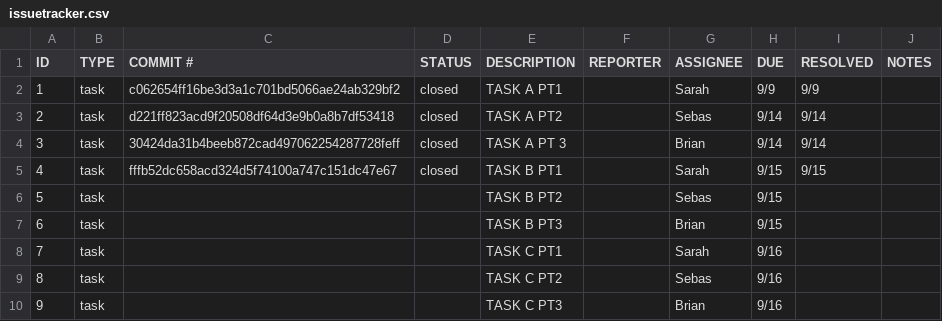
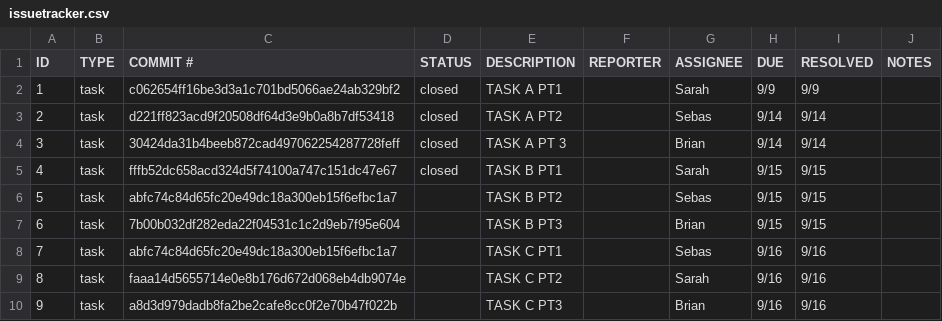
Before and after one commit to pibblini/ET575-F2HW2-SarahBrianSebas, a CSV file: issuetracker.csv, drawn as a sheet.

Commit message:
issue tracker

```diff
--- a/issuetracker.csv
+++ b/issuetracker.csv
@@ -5,6 +5,6 @@
 4,task,fffb52dc658acd324d5f74100a747c151dc47e67,closed,TASK B PT1,,Sarah,9/15,9/15,
-5,task,,,TASK B PT2,,Sebas,9/15,,
-6,task,,,TASK B PT3,,Brian,9/15,,
-7,task,,,TASK C PT1,,Sarah,9/16,,
-8,task,,,TASK C PT2,,Sebas,9/16,,
-9,task,,,TASK C PT3,,Brian,9/16,,
+5,task,abfc74c84d65fc20e49dc18a300eb15f6efbc1a7,,TASK B PT2,,Sebas,9/15,9/15,
+6,task,7b00b032df282eda22f04531c1c2d9eb7f95e604,,TASK B PT3,,Brian,9/15,9/15,
+7,task,abfc74c84d65fc20e49dc18a300eb15f6efbc1a7,,TASK C PT1,,Sebas,9/16,9/16,
+8,task,faaa14d5655714e0e8b176d672d068eb4db9074e,,TASK C PT2,,Sarah,9/16,9/16,
+9,task,a8d3d979dadb8fa2be2cafe8cc0f2e70b47f022b,,TASK C PT3,,Brian,9/16,9/16,
```
